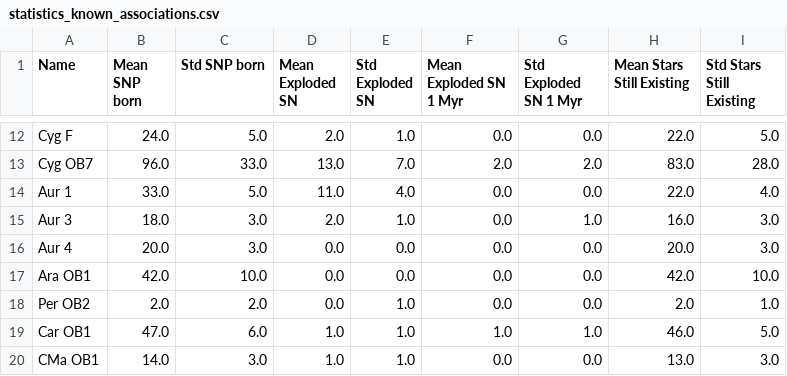
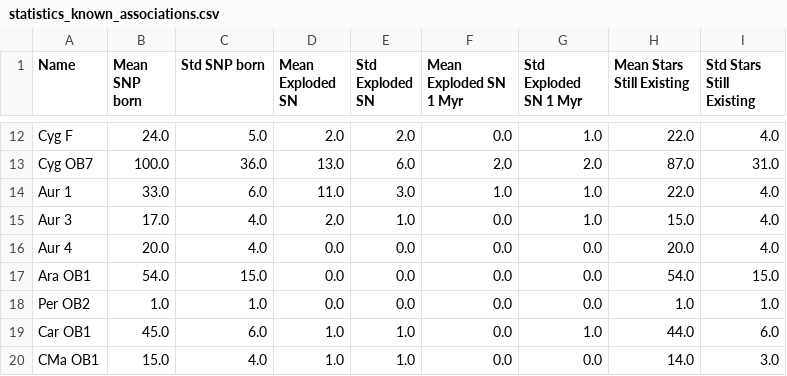
Before and after one commit to VimiZap/Galactic-Distribution-of-Supernovae-and-OB-Associations-SNOB-, a CSV file: data/observational/statistics_known_associations.csv, drawn as a sheet; only a part is shown, gaps mark what is left out; the diff covers the shown part only; the diff names each change by its address in the sheet, - before the commit and + after, or states it on an @@ line.

```diff
--- a/data/observational/statistics_known_associations.csv
+++ b/data/observational/statistics_known_associations.csv
-E12 (Std Exploded SN): 1.0
+E12 (Std Exploded SN): 2.0
-G12 (Std Exploded SN 1 Myr): 0.0
+G12 (Std Exploded SN 1 Myr): 1.0
-I12 (Std Stars Still Existing): 5.0
+I12 (Std Stars Still Existing): 4.0
-B13 (Mean SNP born): 96.0
+B13 (Mean SNP born): 100.0
-C13 (Std SNP born): 33.0
+C13 (Std SNP born): 36.0
-E13 (Std Exploded SN): 7.0
+E13 (Std Exploded SN): 6.0
-H13 (Mean Stars Still Existing): 83.0
+H13 (Mean Stars Still Existing): 87.0
-I13 (Std Stars Still Existing): 28.0
+I13 (Std Stars Still Existing): 31.0
-C14 (Std SNP born): 5.0
+C14 (Std SNP born): 6.0
-E14 (Std Exploded SN): 4.0
+E14 (Std Exploded SN): 3.0
-F14 (Mean Exploded SN 1 Myr): 0.0
+F14 (Mean Exploded SN 1 Myr): 1.0
-G14 (Std Exploded SN 1 Myr): 0.0
+G14 (Std Exploded SN 1 Myr): 1.0
-B15 (Mean SNP born): 18.0
+B15 (Mean SNP born): 17.0
-C15:C16 (Std SNP born): 3.0
+C15:C16 (Std SNP born): 4.0
-H15 (Mean Stars Still Existing): 16.0
+H15 (Mean Stars Still Existing): 15.0
-I15:I16 (Std Stars Still Existing): 3.0
+I15:I16 (Std Stars Still Existing): 4.0
-B17 (Mean SNP born): 42.0
+B17 (Mean SNP born): 54.0
-C17 (Std SNP born): 10.0
+C17 (Std SNP born): 15.0
-H17 (Mean Stars Still Existing): 42.0
+H17 (Mean Stars Still Existing): 54.0
-I17 (Std Stars Still Existing): 10.0
+I17 (Std Stars Still Existing): 15.0
-B18 (Mean SNP born): 2.0
+B18 (Mean SNP born): 1.0
-C18 (Std SNP born): 2.0
+C18 (Std SNP born): 1.0
-E18 (Std Exploded SN): 1.0
+E18 (Std Exploded SN): 0.0
-H18 (Mean Stars Still Existing): 2.0
+H18 (Mean Stars Still Existing): 1.0
-B19 (Mean SNP born): 47.0
+B19 (Mean SNP born): 45.0
-F19 (Mean Exploded SN 1 Myr): 1.0
+F19 (Mean Exploded SN 1 Myr): 0.0
-H19 (Mean Stars Still Existing): 46.0
+H19 (Mean Stars Still Existing): 44.0
-I19 (Std Stars Still Existing): 5.0
+I19 (Std Stars Still Existing): 6.0
-B20 (Mean SNP born): 14.0
+B20 (Mean SNP born): 15.0
-C20 (Std SNP born): 3.0
+C20 (Std SNP born): 4.0
-H20 (Mean Stars Still Existing): 13.0
+H20 (Mean Stars Still Existing): 14.0
```
Also changed, not shown: 52 edited cells elsewhere in this file, 13 other files.
